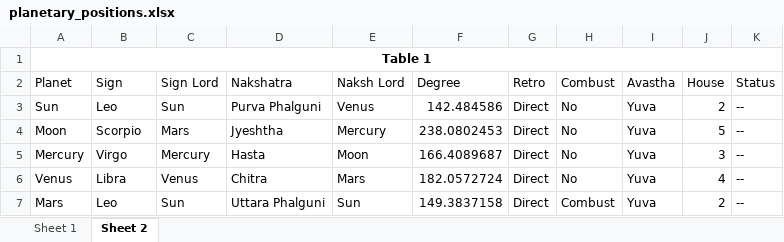
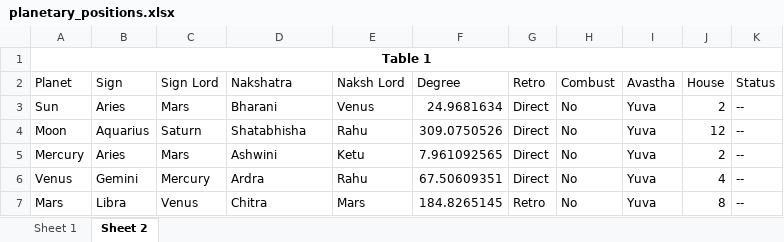
Before and after one commit to ShreevathsaPK/AstroProject, an Excel workbook: planetary_positions.xlsx, sheet Sheet 2, drawn as a sheet; only a part is shown; values as stored, in another font and other column widths than the file's, no borders; the diff covers the shown part only; the diff names each change by its address in the sheet, - before the commit and + after, or states it on an @@ line.

```diff
--- a/planetary_positions.xlsx (sheet Sheet 2)
+++ b/planetary_positions.xlsx (sheet Sheet 2)
-B3: Leo
+B3: Aries
-C3: Sun
+C3: Mars
-D3: Purva Phalguni
+D3: Bharani
-F3: 142.484586
+F3: 24.9681634
-B4: Scorpio
+B4: Aquarius
-C4: Mars
+C4: Saturn
-D4: Jyeshtha
+D4: Shatabhisha
-E4: Mercury
+E4: Rahu
-F4: 238.0802453
+F4: 309.0750526
-J4: 5
+J4: 12
-B5: Virgo
+B5: Aries
-C5: Mercury
+C5: Mars
-D5: Hasta
+D5: Ashwini
-E5: Moon
+E5: Ketu
-F5: 166.4089687
+F5: 7.961092565
-J5: 3
+J5: 2
-B6: Libra
+B6: Gemini
-C6: Venus
+C6: Mercury
-D6: Chitra
+D6: Ardra
-E6: Mars
+E6: Rahu
-F6: 182.0572724
+F6: 67.50609351
-B7: Leo
+B7: Libra
-C7: Sun
+C7: Venus
-D7: Uttara Phalguni
+D7: Chitra
-E7: Sun
+E7: Mars
-F7: 149.3837158
+F7: 184.8265145
-G7: Direct
+G7: Retro
-H7: Combust
+H7: No
-J7: 2
+J7: 8
```
Also changed, not shown: 46 edited cells elsewhere in this sheet, sheet Sheet 1, 11 other files.
